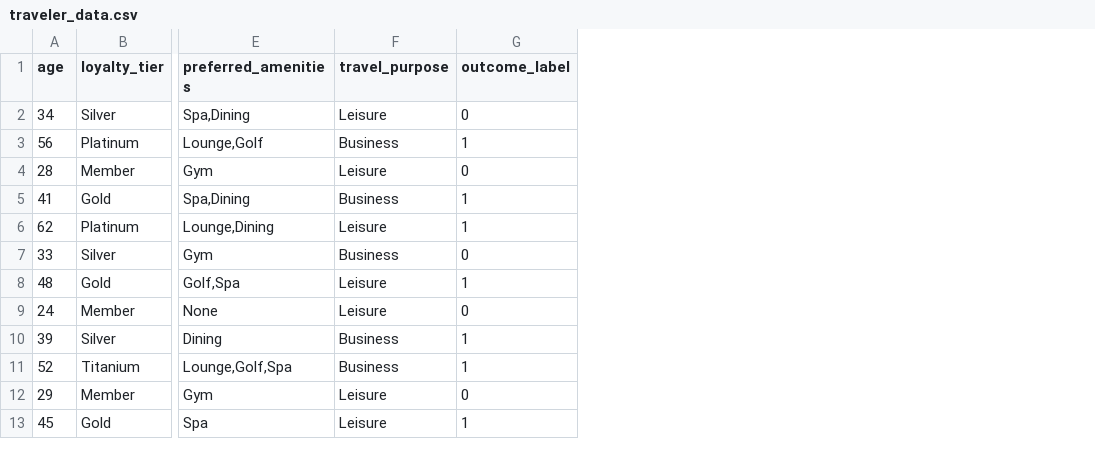
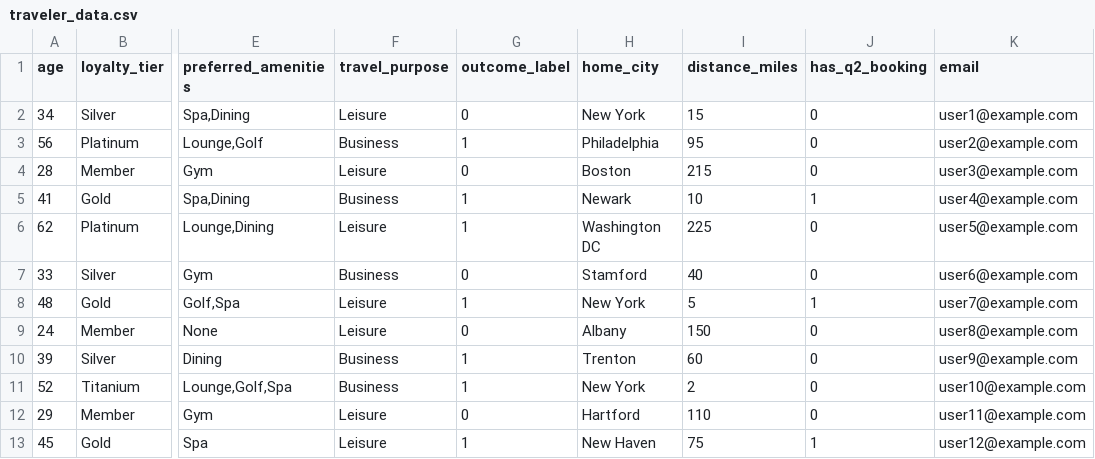
Before and after one commit to Ashwesh09/aspire-hackathon-bonvoy-builders, a CSV file: traveler_data.csv, drawn as a sheet; only a part is shown, gaps mark what is left out; the diff names each change by its address in the sheet, - before the commit and + after, or states it on an @@ line.

Commit message:
feat: implement smart campaign management with audience segmentation, offer generation, and email sending services.

```diff
--- a/traveler_data.csv
+++ b/traveler_data.csv
+column H (home_city), rows 2-13: New York | Philadelphia | Boston | Newark | Washington DC | Stamford | New York | Albany | Trenton | New York | Hartford | New Haven
+column I (distance_miles), rows 2-13: 15 | 95 | 215 | 10 | 225 | 40 | 5 | 150 | 60 | 2 | 110 | 75
+column J (has_q2_booking), rows 2-13: 0 | 0 | 0 | 1 | 0 | 0 | 1 | 0 | 0 | 0 | 0 | 1
+column K (email), rows 2-13: user1@example.com | user2@example.com | user3@example.com | user4@example.com | user5@example.com | user6@example.com | user7@example.com | user8@example.com | user9@example.com | user10@example.com | user11@example.com | user12@example.com
```
Also changed, not shown: 11 other files.
